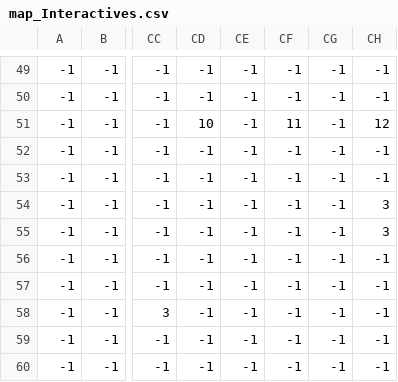
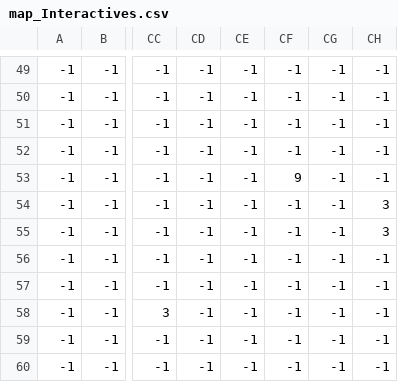
Before and after one commit to w4ll-y/projeto-APII, a CSV file: storage/open_map/map_Interactives.csv, drawn as a sheet; only a part is shown, gaps mark what is left out; the diff names each change by its address in the sheet, - before the commit and + after, or states it on an @@ line.

```diff
--- a/storage/open_map/map_Interactives.csv
+++ b/storage/open_map/map_Interactives.csv
-CD51: 10
+CD51: -1
-CF51: 11
+CF51: -1
-CH51: 12
+CH51: -1
-CF53: -1
+CF53: 9
```
Also changed, not shown: 6 other files.
